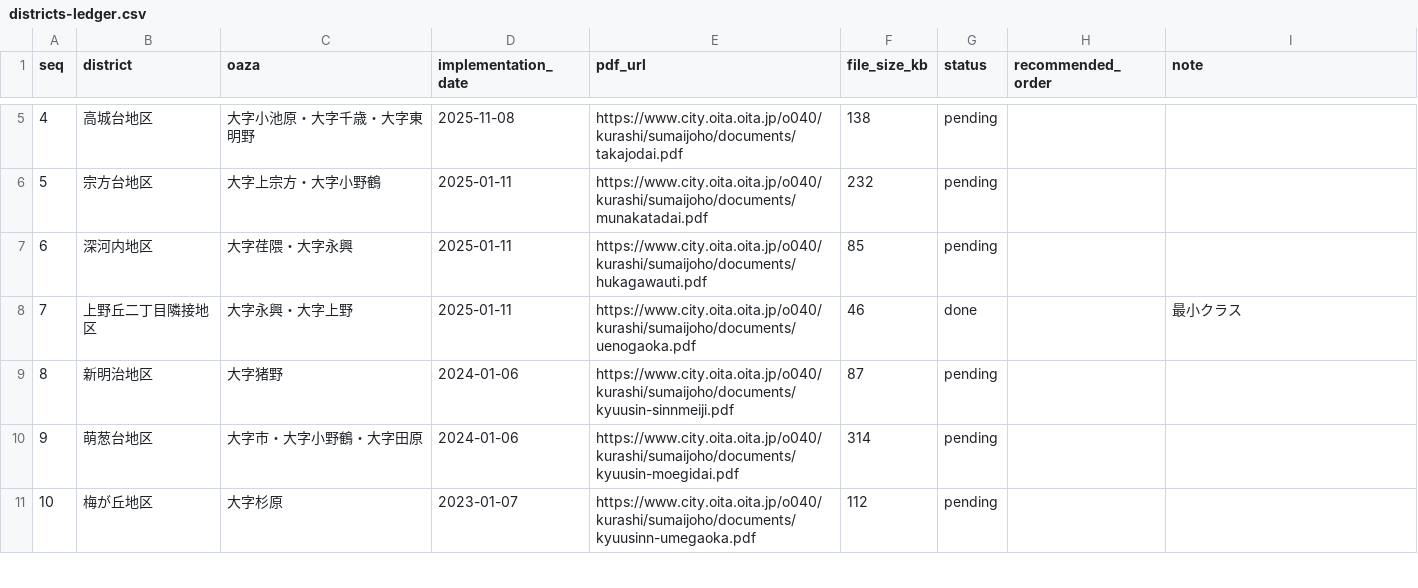
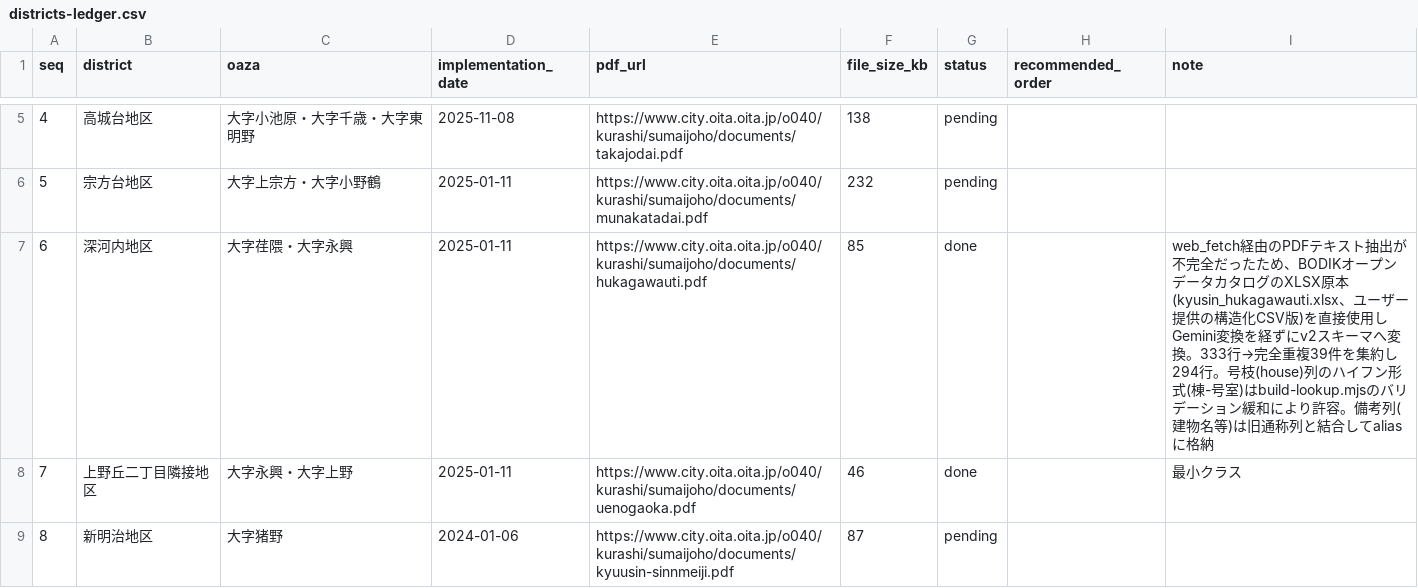
Before and after one commit to soheiyamamoto/oita-chomei-map, a CSV file: data/sources/districts-ledger.csv, drawn as a sheet; only a part is shown, gaps mark what is left out; the shorter side is filled out with more unchanged rows.

Commit message:
深河内地区のデータを追加
- BODIKオープンデータカタログのXLSX原本(kyusin_hukagawauti.xlsx)を
  ユーザー提供の構造化CSVから直接v2スキーマへ変換(Gemini変換なし)
- 333行(荏隈330+永興3)→完全重複39件を集約し294行
- 備考列(建物名等)は旧通称列と結合してaliasへ格納(集合住宅の各戸区別のため)
- 全294行 confidence=high、エラー0件

```diff
--- a/data/sources/districts-ledger.csv
+++ b/data/sources/districts-ledger.csv
@@ -6,3 +6,3 @@ seq,district,oaza,implementation_date,pdf_url,file_size_kb,status,recommended_or
 5,宗方台地区,大字上宗方・大字小野鶴,2025-01-11,https://www.city.oita.oita.jp/o040/kurashi/sumaijoho/documents/munakatadai.pdf,232,pending,,
-6,深河内地区,大字荏隈・大字永興,2025-01-11,https://www.city.oita.oita.jp/o040/kurashi/sumaijoho/documents/hukagawauti.pdf,85,pending,,
+6,深河内地区,大字荏隈・大字永興,2025-01-11,https://www.city.oita.oita.jp/o040/kurashi/sumaijoho/documents/hukagawauti.pdf,85,done,,web_fetch経由のPDFテキスト抽出が不完全だったため、BODIKオープンデータカタログのXLSX原本(kyusin_hukagawauti.xlsx、ユーザー提供の構造化CSV版)を直接使用しGemini変換を経ずにv2スキーマへ変換。333行→完全重複39件を集約し294行。号枝(house)列のハイフン形式(棟-号室)はbuild-lookup.mjsのバリデーション緩和により許容。備考列(建物名等)は旧通称列と結合してaliasに格納
 7,上野丘二丁目隣接地区,大字永興・大字上野,2025-01-11,https://www.city.oita.oita.jp/o040/kurashi/sumaijoho/documents/uenogaoka.pdf,46,done,,最小クラス
```
Also changed, not shown: 4 other files.
